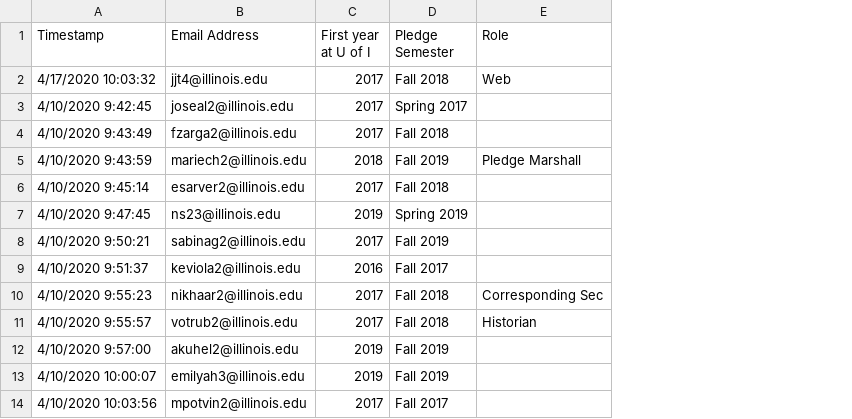
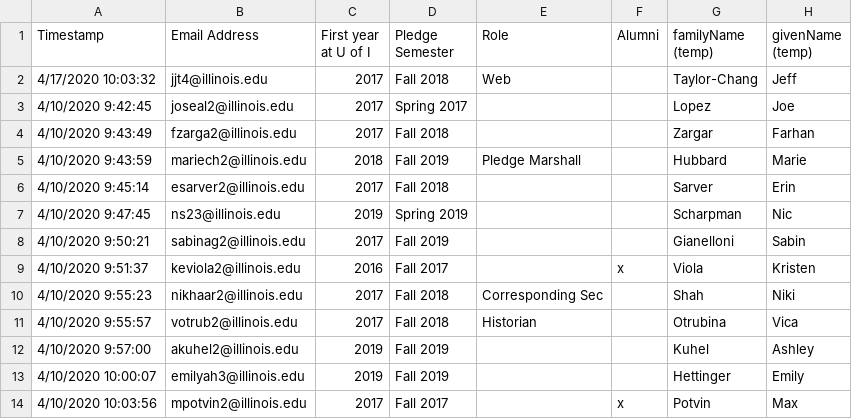
Before and after one commit to KappaThetaTau/kappathetatau.github.io, a CSV file: scripts/Theta Tau App Brother Info.csv, drawn as a sheet; only a part is shown; the diff names each change by its address in the sheet, - before the commit and + after, or states it on an @@ line.

Commit message:
Added temporary names

```diff
--- a/scripts/Theta Tau App Brother Info.csv
+++ b/scripts/Theta Tau App Brother Info.csv
+column F (Alumni), rows 9-14: x |  |  |  |  | x
+column G (familyName (temp)), rows 2-14: Taylor-Chang | Lopez | Zargar | Hubbard | Sarver | Scharpman | Gianelloni | Viola | Shah | Otrubina | Kuhel | Hettinger | Potvin
+column H (givenName (temp)), rows 2-14: Jeff | Joe | Farhan | Marie | Erin | Nic | Sabin | Kristen | Niki | Vica | Ashley | Emily | Max
```
Also changed, not shown: 2 other files.
